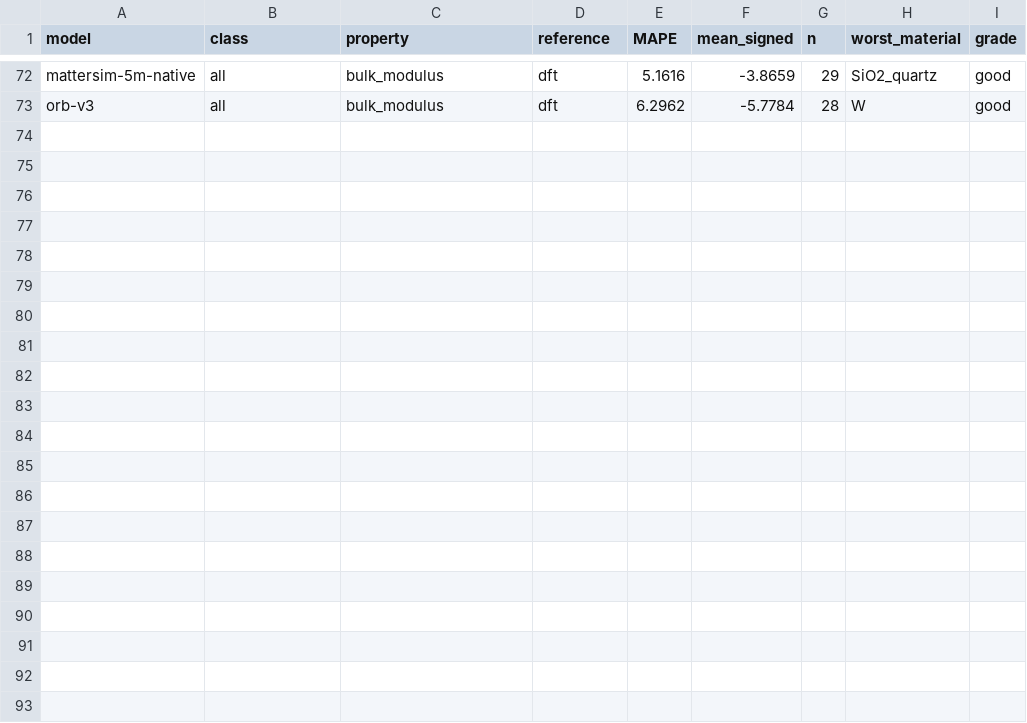
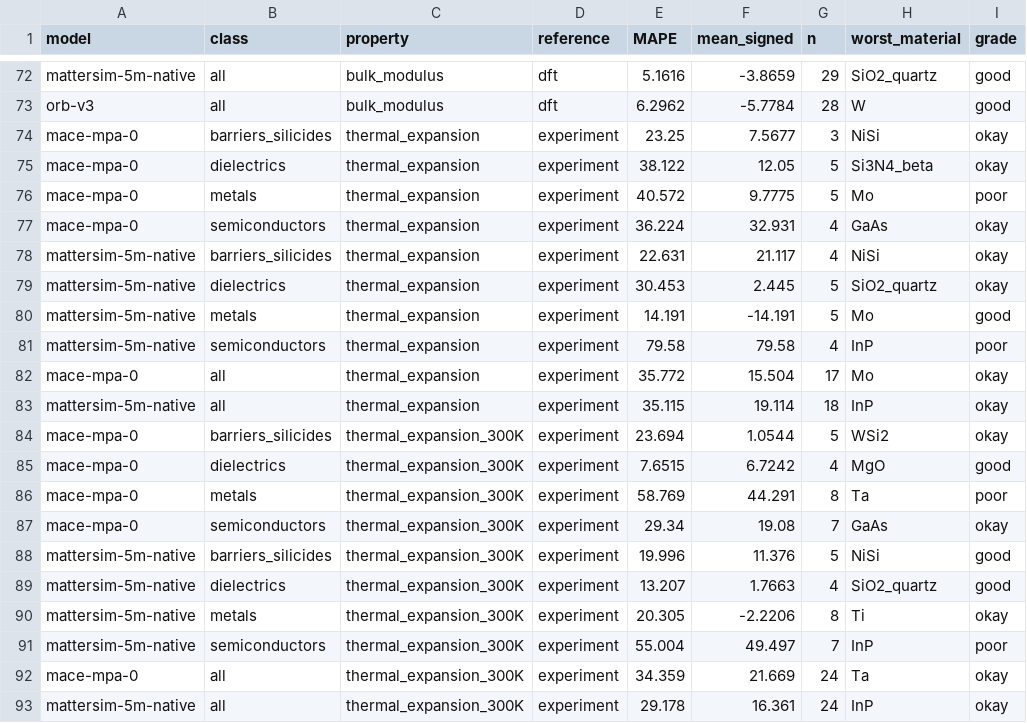
Before and after one commit to anushajain2/beyond-structure-bench, a CSV file: results/trust_map.csv, drawn as a sheet; only a part is shown, gaps mark what is left out; the diff names each change by its address in the sheet, - before the commit and + after, or states it on an @@ line.

```diff
--- a/results/trust_map.csv
+++ b/results/trust_map.csv
+row 74: mace-mpa-0 | barriers_silicides | thermal_expansion | experiment | 23.25 | 7.5677 | 3 | NiSi | okay
+row 75: mace-mpa-0 | dielectrics | thermal_expansion | experiment | 38.122 | 12.05 | 5 | Si3N4_beta | okay
+row 76: mace-mpa-0 | metals | thermal_expansion | experiment | 40.572 | 9.7775 | 5 | Mo | poor
+row 77: mace-mpa-0 | semiconductors | thermal_expansion | experiment | 36.224 | 32.931 | 4 | GaAs | okay
+row 78: mattersim-5m-native | barriers_silicides | thermal_expansion | experiment | 22.631 | 21.117 | 4 | NiSi | okay
+row 79: mattersim-5m-native | dielectrics | thermal_expansion | experiment | 30.453 | 2.445 | 5 | SiO2_quartz | okay
+row 80: mattersim-5m-native | metals | thermal_expansion | experiment | 14.191 | -14.191 | 5 | Mo | good
+row 81: mattersim-5m-native | semiconductors | thermal_expansion | experiment | 79.58 | 79.58 | 4 | InP | poor
+row 82: mace-mpa-0 | all | thermal_expansion | experiment | 35.772 | 15.504 | 17 | Mo | okay
+row 83: mattersim-5m-native | all | thermal_expansion | experiment | 35.115 | 19.114 | 18 | InP | okay
+row 84: mace-mpa-0 | barriers_silicides | thermal_expansion_300K | experiment | 23.694 | 1.0544 | 5 | WSi2 | okay
+row 85: mace-mpa-0 | dielectrics | thermal_expansion_300K | experiment | 7.6515 | 6.7242 | 4 | MgO | good
+row 86: mace-mpa-0 | metals | thermal_expansion_300K | experiment | 58.769 | 44.291 | 8 | Ta | poor
+row 87: mace-mpa-0 | semiconductors | thermal_expansion_300K | experiment | 29.34 | 19.08 | 7 | GaAs | okay
+row 88: mattersim-5m-native | barriers_silicides | thermal_expansion_300K | experiment | 19.996 | 11.376 | 5 | NiSi | good
+row 89: mattersim-5m-native | dielectrics | thermal_expansion_300K | experiment | 13.207 | 1.7663 | 4 | SiO2_quartz | good
+row 90: mattersim-5m-native | metals | thermal_expansion_300K | experiment | 20.305 | -2.2206 | 8 | Ti | okay
+row 91: mattersim-5m-native | semiconductors | thermal_expansion_300K | experiment | 55.004 | 49.497 | 7 | InP | poor
+row 92: mace-mpa-0 | all | thermal_expansion_300K | experiment | 34.359 | 21.669 | 24 | Ta | okay
+row 93: mattersim-5m-native | all | thermal_expansion_300K | experiment | 29.178 | 16.361 | 24 | InP | okay
```
Also changed, not shown: results/robustness/bootstrap_ci.csv, results/robustness/pairwise.csv, 24 other files.
